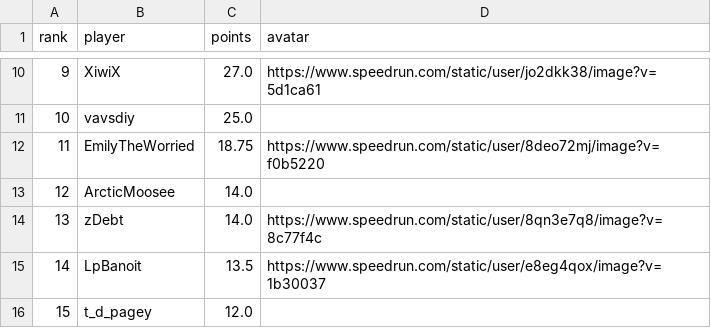
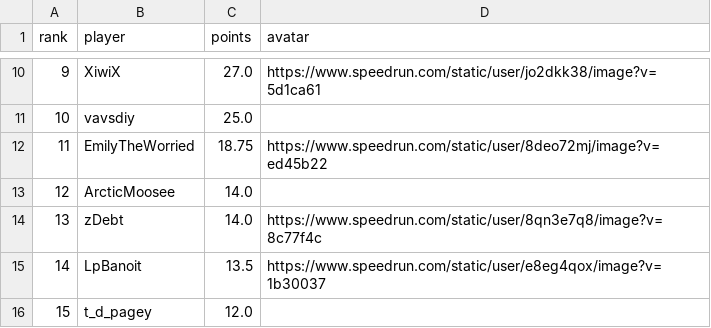
Before and after one commit to BGSW-dev/ReanimaHub, a CSV file: main_game.csv, drawn as a sheet; only a part is shown, gaps mark what is left out.

```diff
--- a/main_game.csv
+++ b/main_game.csv
@@ -11,3 +11,3 @@ rank,player,points,avatar
 10,vavsdiy,25.0,
-11,EmilyTheWorried,18.75,https://www.speedrun.com/static/user/8deo72mj/image?v=f0b5220
+11,EmilyTheWorried,18.75,https://www.speedrun.com/static/user/8deo72mj/image?v=ed45b22
 12,ArcticMoosee,14.0,
```
Also changed, not shown: 1 other file.
